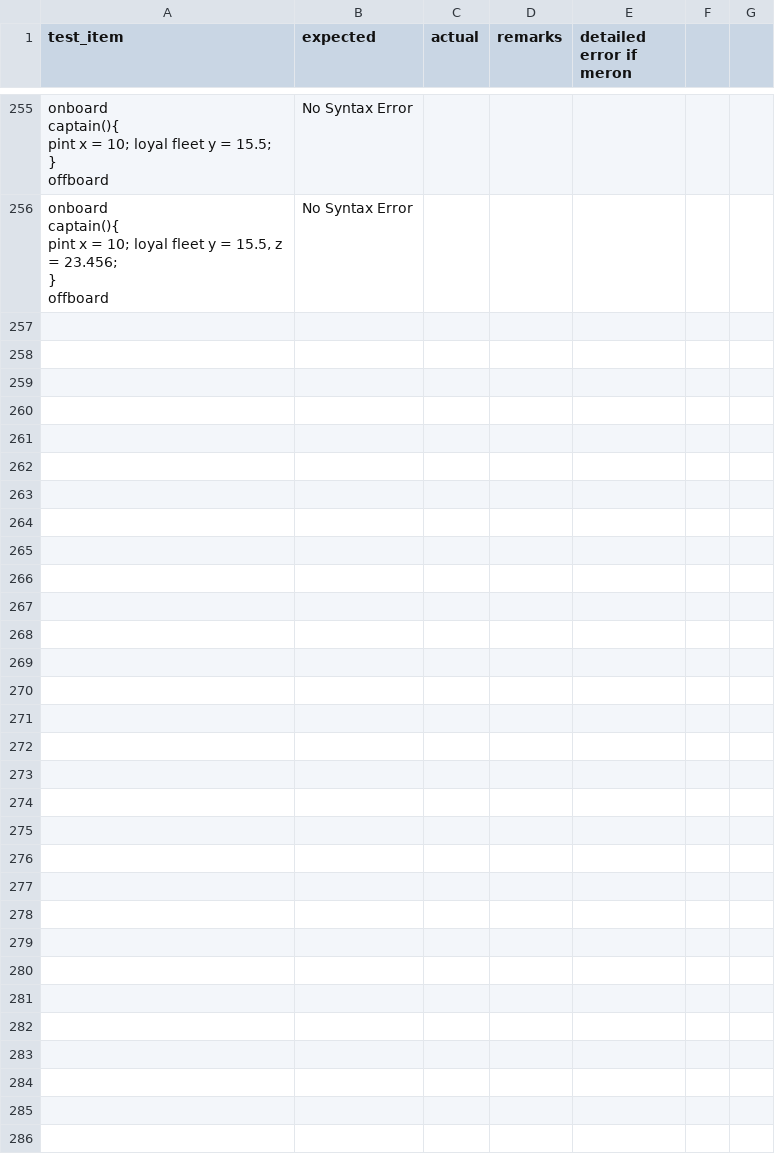
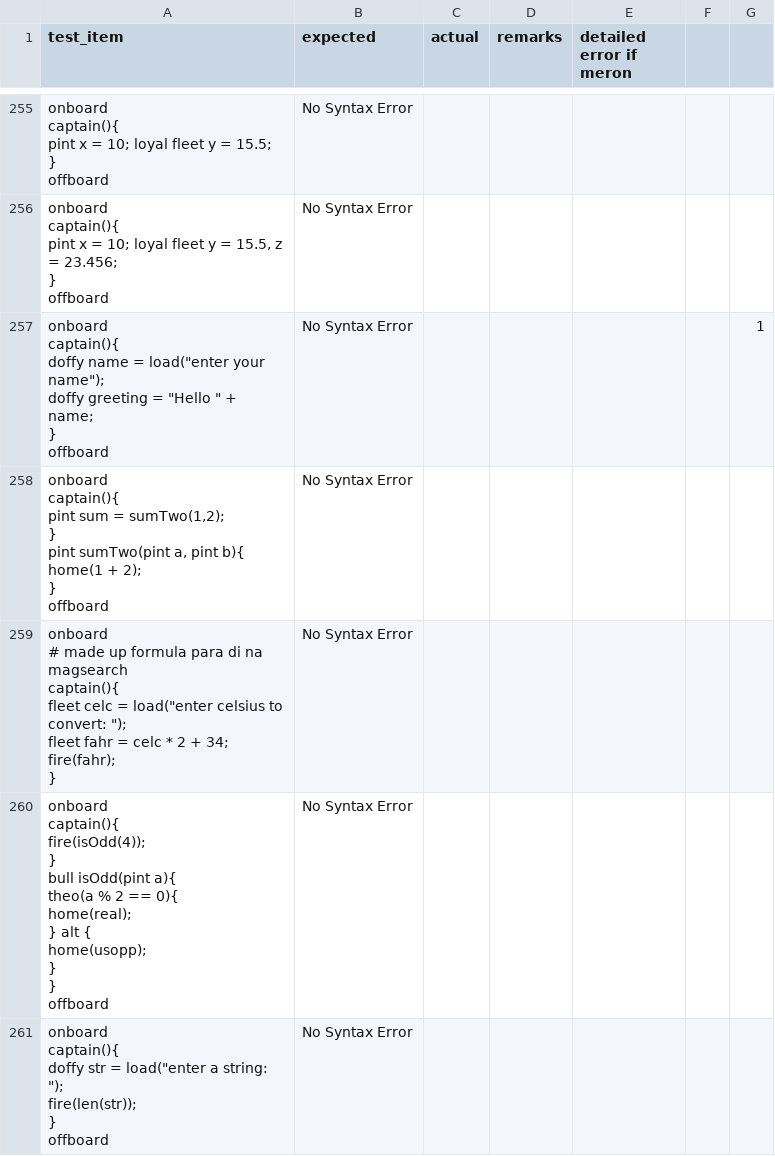
Before and after one commit to Malaga-Karl/A-EYE, a CSV file: aeyetest.csv, drawn as a sheet; only a part is shown, gaps mark what is left out; the diff covers the shown part only.

Commit message:
modified aeyetest.csv

```diff
--- a/aeyetest.csv
+++ b/aeyetest.csv
@@ -1755,0 +1756,41 @@ offboard",No Syntax Error,,,
+"onboard
+   captain(){
+      doffy name = load(""enter your name"");
+      doffy greeting = ""Hello "" + name;
+}
+offboard",No Syntax Error,,,,,1
+"onboard
+   captain(){
+      pint sum = sumTwo(1,2);
+}
+
+pint sumTwo(pint a, pint b){
+     home(1 + 2);
+}
+offboard",No Syntax Error,,,,,
+"onboard
+   # made up formula para di na magsearch
+   captain(){
+      fleet celc = load(""enter celsius to convert: "");
+      fleet fahr = celc * 2 + 34;
+      fire(fahr);
+}",No Syntax Error,,,,,
+"onboard
+   captain(){
+       fire(isOdd(4));
+}
+
+   bull isOdd(pint a){
+      theo(a % 2 == 0){
+       home(real);
+} alt {
+       home(usopp);
+}
+}
+offboard",No Syntax Error,,,,,
+"onboard
+    captain(){
+     doffy str = load(""enter a string: "");
+     fire(len(str));
+}
+offboard",No Syntax Error,,,,,
```
Also changed, not shown: 5 added rows elsewhere in this file, 1 other file.
